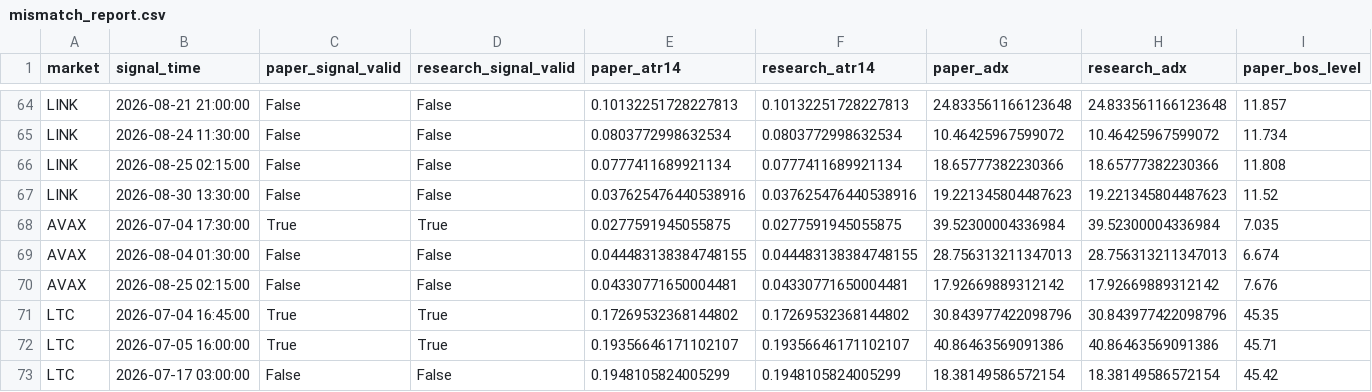
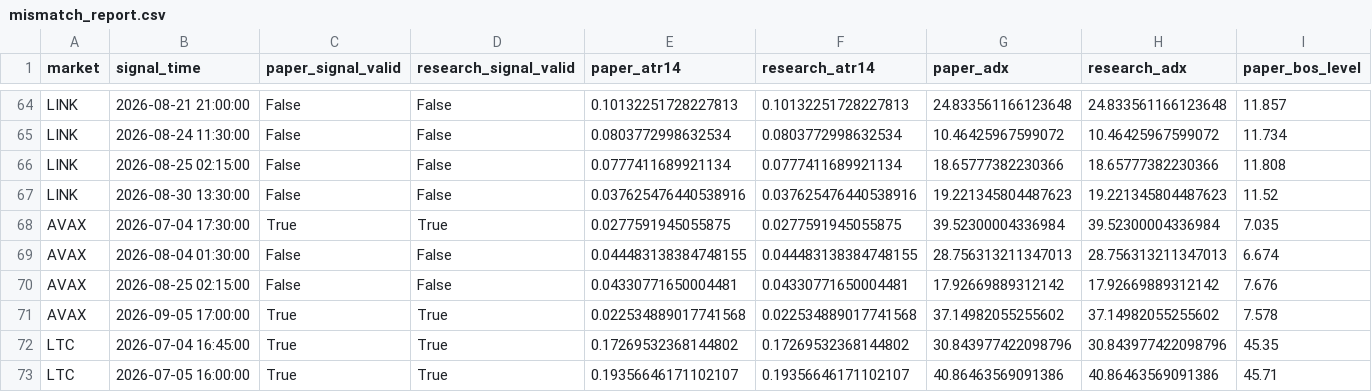
Before and after one commit to BziizB/biAN, a CSV file: paper_trading/mismatch_report.csv, drawn as a sheet; only a part is shown, gaps mark what is left out; the shorter side is filled out with more unchanged rows; rows hold the shown columns only; the diff names each change by its address in the sheet, - before the commit and + after, or states it on an @@ line.

```diff
--- a/paper_trading/mismatch_report.csv
+++ b/paper_trading/mismatch_report.csv
+row 71: AVAX | 2026-09-05 17:00:00 | True | True | 0.022534889017741568 | 0.022534889017741568 | 37.14982055255602 | 37.14982055255602 | 7.578
```
Also changed, not shown: paper_trading/paper_signals.csv, paper_trading/paper_trades.csv, 2 other files.
